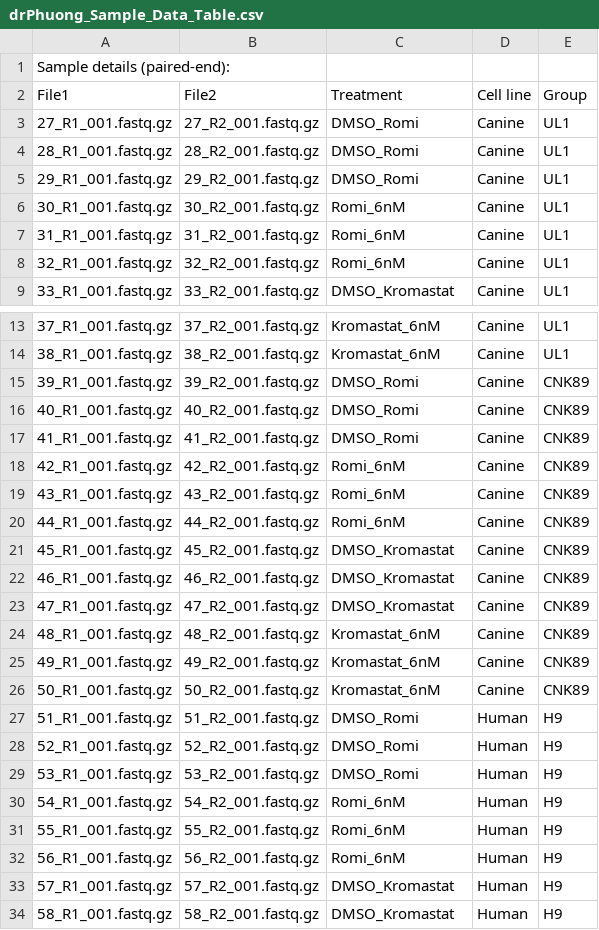
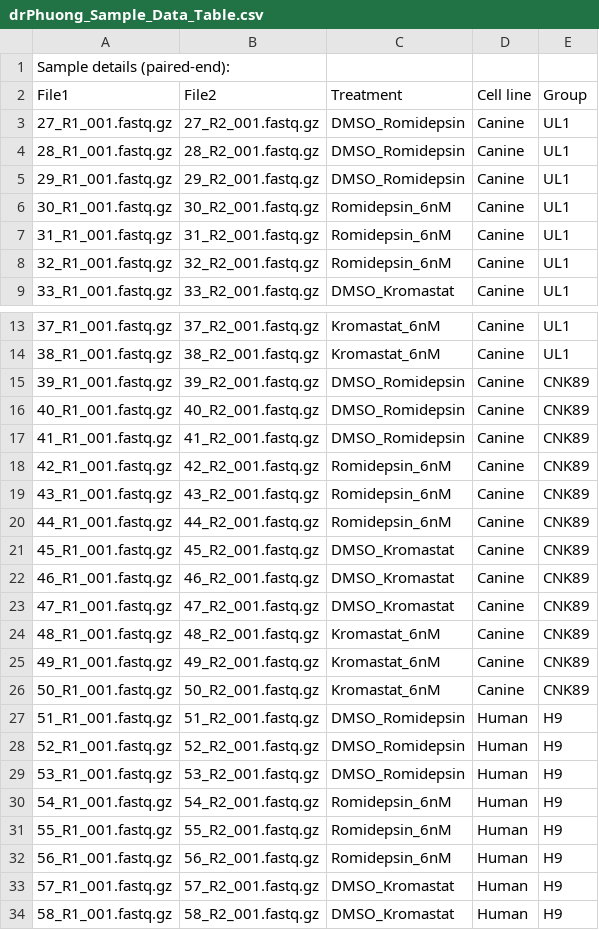
Before and after one commit to MashXP/RNAseq_pipeline, a CSV file: drPhuong_Sample_Data_Table.csv, drawn as a sheet; only a part is shown, gaps mark what is left out; the diff covers the shown part only.

Commit message:
refactor(downstream): standardize Romidepsin nomenclature and enhance plot aesthetics
Standardize drug name from "Romi" to "Romidepsin" across metadata,
contrasts, and visualization scripts for professional reporting.
Scale up base font sizes (14pt -> 18pt/21pt) and adjust figure
dimensions across all downstream R scripts to improve readability
in presentation formats.

- Update drPhuong_Sample_Data_Table.csv and .gitignore
- Refactor all 04_*.R scripts for consistent labeling and sizing
- Add dynamic NES overlap barplots to 04_06_enrichment_nes.R
- Implement flow-based coloring in 04_11_alluvial_plot.R

```diff
--- a/drPhuong_Sample_Data_Table.csv
+++ b/drPhuong_Sample_Data_Table.csv
@@ -2,8 +2,8 @@ Sample details (paired-end):,,,,
 File1,File2,Treatment,Cell line,Group
-27_R1_001.fastq.gz,27_R2_001.fastq.gz,DMSO_Romi,Canine,UL1
-28_R1_001.fastq.gz,28_R2_001.fastq.gz,DMSO_Romi,Canine,UL1
-29_R1_001.fastq.gz,29_R2_001.fastq.gz,DMSO_Romi,Canine,UL1
-30_R1_001.fastq.gz,30_R2_001.fastq.gz,Romi_6nM,Canine,UL1
-31_R1_001.fastq.gz,31_R2_001.fastq.gz,Romi_6nM,Canine,UL1
-32_R1_001.fastq.gz,32_R2_001.fastq.gz,Romi_6nM,Canine,UL1
+27_R1_001.fastq.gz,27_R2_001.fastq.gz,DMSO_Romidepsin,Canine,UL1
+28_R1_001.fastq.gz,28_R2_001.fastq.gz,DMSO_Romidepsin,Canine,UL1
+29_R1_001.fastq.gz,29_R2_001.fastq.gz,DMSO_Romidepsin,Canine,UL1
+30_R1_001.fastq.gz,30_R2_001.fastq.gz,Romidepsin_6nM,Canine,UL1
+31_R1_001.fastq.gz,31_R2_001.fastq.gz,Romidepsin_6nM,Canine,UL1
+32_R1_001.fastq.gz,32_R2_001.fastq.gz,Romidepsin_6nM,Canine,UL1
 33_R1_001.fastq.gz,33_R2_001.fastq.gz,DMSO_Kromastat,Canine,UL1
@@ -14,8 +14,8 @@ File1,File2,Treatment,Cell line,Group
 38_R1_001.fastq.gz,38_R2_001.fastq.gz,Kromastat_6nM,Canine,UL1
-39_R1_001.fastq.gz,39_R2_001.fastq.gz,DMSO_Romi,Canine,CNK89
-40_R1_001.fastq.gz,40_R2_001.fastq.gz,DMSO_Romi,Canine,CNK89
-41_R1_001.fastq.gz,41_R2_001.fastq.gz,DMSO_Romi,Canine,CNK89
-42_R1_001.fastq.gz,42_R2_001.fastq.gz,Romi_6nM,Canine,CNK89
-43_R1_001.fastq.gz,43_R2_001.fastq.gz,Romi_6nM,Canine,CNK89
-44_R1_001.fastq.gz,44_R2_001.fastq.gz,Romi_6nM,Canine,CNK89
+39_R1_001.fastq.gz,39_R2_001.fastq.gz,DMSO_Romidepsin,Canine,CNK89
+40_R1_001.fastq.gz,40_R2_001.fastq.gz,DMSO_Romidepsin,Canine,CNK89
+41_R1_001.fastq.gz,41_R2_001.fastq.gz,DMSO_Romidepsin,Canine,CNK89
+42_R1_001.fastq.gz,42_R2_001.fastq.gz,Romidepsin_6nM,Canine,CNK89
+43_R1_001.fastq.gz,43_R2_001.fastq.gz,Romidepsin_6nM,Canine,CNK89
+44_R1_001.fastq.gz,44_R2_001.fastq.gz,Romidepsin_6nM,Canine,CNK89
 45_R1_001.fastq.gz,45_R2_001.fastq.gz,DMSO_Kromastat,Canine,CNK89
@@ -26,8 +26,8 @@ File1,File2,Treatment,Cell line,Group
 50_R1_001.fastq.gz,50_R2_001.fastq.gz,Kromastat_6nM,Canine,CNK89
-51_R1_001.fastq.gz,51_R2_001.fastq.gz,DMSO_Romi,Human,H9
-52_R1_001.fastq.gz,52_R2_001.fastq.gz,DMSO_Romi,Human,H9
-53_R1_001.fastq.gz,53_R2_001.fastq.gz,DMSO_Romi,Human,H9
-54_R1_001.fastq.gz,54_R2_001.fastq.gz,Romi_6nM,Human,H9
-55_R1_001.fastq.gz,55_R2_001.fastq.gz,Romi_6nM,Human,H9
-56_R1_001.fastq.gz,56_R2_001.fastq.gz,Romi_6nM,Human,H9
+51_R1_001.fastq.gz,51_R2_001.fastq.gz,DMSO_Romidepsin,Human,H9
+52_R1_001.fastq.gz,52_R2_001.fastq.gz,DMSO_Romidepsin,Human,H9
+53_R1_001.fastq.gz,53_R2_001.fastq.gz,DMSO_Romidepsin,Human,H9
+54_R1_001.fastq.gz,54_R2_001.fastq.gz,Romidepsin_6nM,Human,H9
+55_R1_001.fastq.gz,55_R2_001.fastq.gz,Romidepsin_6nM,Human,H9
+56_R1_001.fastq.gz,56_R2_001.fastq.gz,Romidepsin_6nM,Human,H9
 57_R1_001.fastq.gz,57_R2_001.fastq.gz,DMSO_Kromastat,Human,H9
```
Also changed, not shown: 6 edited cells elsewhere in this file, 16 other files.
